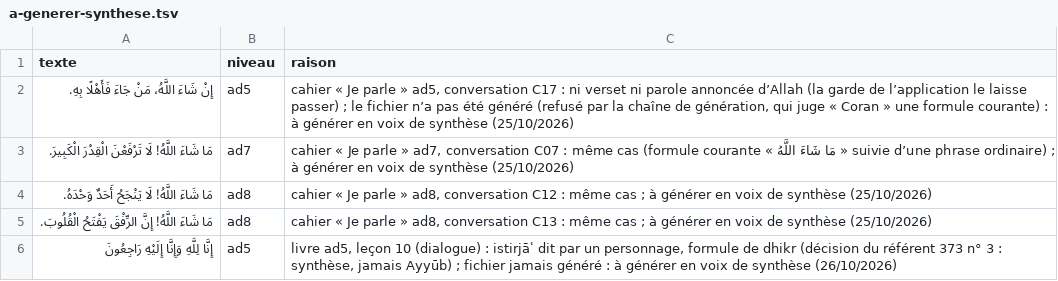
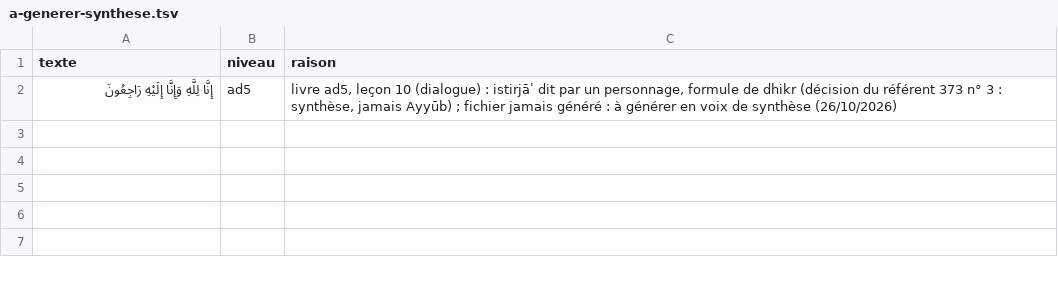
Before and after one commit to awform/awzid, a TSV file: packages/content/data/zero-muet/a-generer-synthese.tsv, drawn as a sheet; the diff names each change by its address in the sheet, - before the commit and + after, or states it on an @@ line.

```diff
--- a/packages/content/data/zero-muet/a-generer-synthese.tsv
+++ b/packages/content/data/zero-muet/a-generer-synthese.tsv
-row 2: إِنْ شَاءَ اللَّهُ، مَنْ جَاءَ فَأَهْلًا بِهِ. | ad5 | cahier « Je parle » ad5, conversation C17 : ni verset ni parole annoncée d’Allah (la garde de l’application le laisse passer) ; le fichier n’a pas été généré (refusé par la chaîne de génération, qui juge « Coran » une formule courante) : à générer en voix de synthèse (25/10/2026)
-row 3: مَا شَاءَ اللَّهُ! لَا تَرْفَعْنَ الْقِدْرَ الْكَبِيرَ. | ad7 | cahier « Je parle » ad7, conversation C07 : même cas (formule courante « مَا شَاءَ اللَّهُ » suivie d’une phrase ordinaire) ; à générer en voix de synthèse (25/10/2026)
-row 4: مَا شَاءَ اللَّهُ! لَا يَنْجَحُ أَحَدٌ وَحْدَهُ. | ad8 | cahier « Je parle » ad8, conversation C12 : même cas ; à générer en voix de synthèse (25/10/2026)
-row 5: مَا شَاءَ اللَّهُ! إِنَّ الرِّفْقَ يَفْتَحُ الْقُلُوبَ. | ad8 | cahier « Je parle » ad8, conversation C13 : même cas ; à générer en voix de synthèse (25/10/2026)
```
Also changed, not shown: packages/content/data/zero-muet/doutes-ayyub.tsv, packages/content/data/zero-muet/synthese-mixte.tsv, 11 other files.
